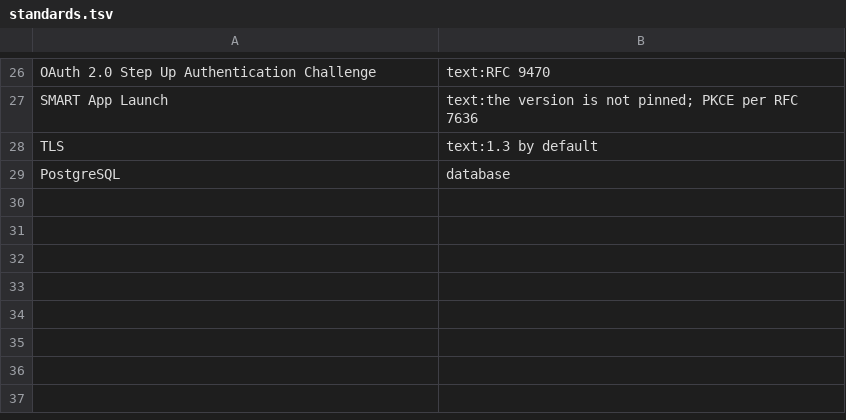
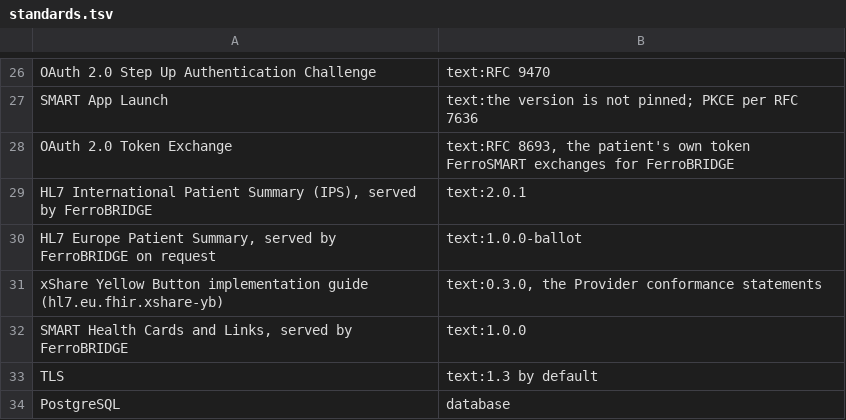
Before and after one commit to FerroHEALTH/FerroEHR, a TSV file: docs/ehds/standards.tsv, drawn as a sheet; only a part is shown, gaps mark what is left out.

Commit message:
docs(ehds): document the xShare Yellow Button and its Bronze evidence (#6421)
A book page explains the Download and One-time Share for the deployer:
the components, the eID providers, the [authz.assurance] floor, the
SMART Health Link limits, revocation and what the person sees. The
technical documentation records the flow across FerroSMART, FerroBRIDGE
and FerroEHR, the purpose, lawful basis, minimisation and retention, and
maps each Provider statement of the xShare Yellow Button guide 0.3.0 to
its evidence, with the self-assessment answers in English and Dutch. The
information sheet's standards name IPS 2.0.1, the HL7 Europe Patient
Summary, the guide, SMART Health Cards and Links 1.0.0 and RFC 8693.

```diff
--- a/docs/ehds/standards.tsv
+++ b/docs/ehds/standards.tsv
@@ -27,2 +27,7 @@ OAuth 2.0 Step Up Authentication Challenge	text:RFC 9470
 SMART App Launch	text:the version is not pinned; PKCE per RFC 7636
+OAuth 2.0 Token Exchange	text:RFC 8693, the patient's own token FerroSMART exchanges for FerroBRIDGE
+HL7 International Patient Summary (IPS), served by FerroBRIDGE	text:2.0.1
+HL7 Europe Patient Summary, served by FerroBRIDGE on request	text:1.0.0-ballot
+xShare Yellow Button implementation guide (hl7.eu.fhir.xshare-yb)	text:0.3.0, the Provider conformance statements
+SMART Health Cards and Links, served by FerroBRIDGE	text:1.0.0
 TLS	text:1.3 by default
```
Also changed, not shown: 5 other files.
